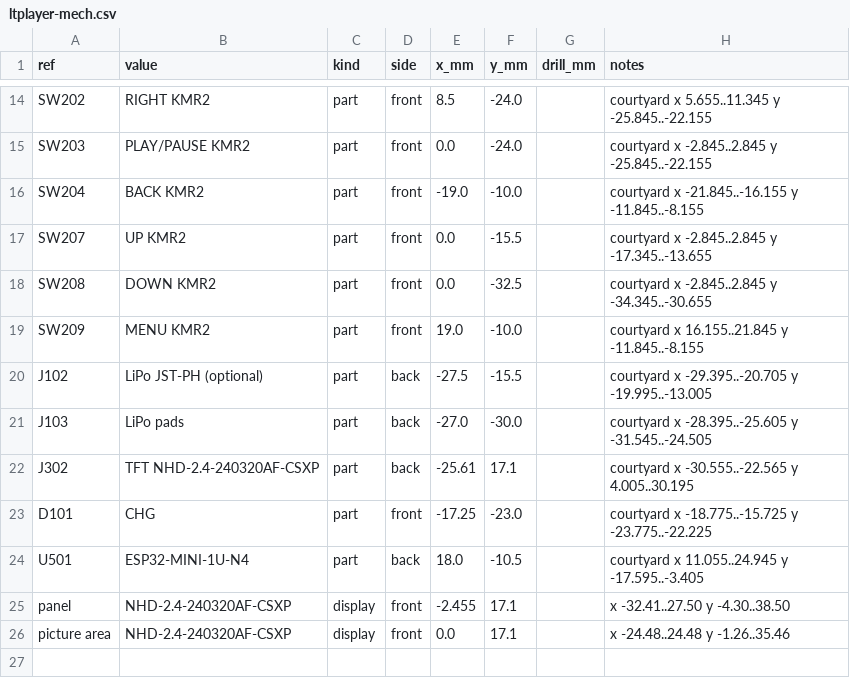
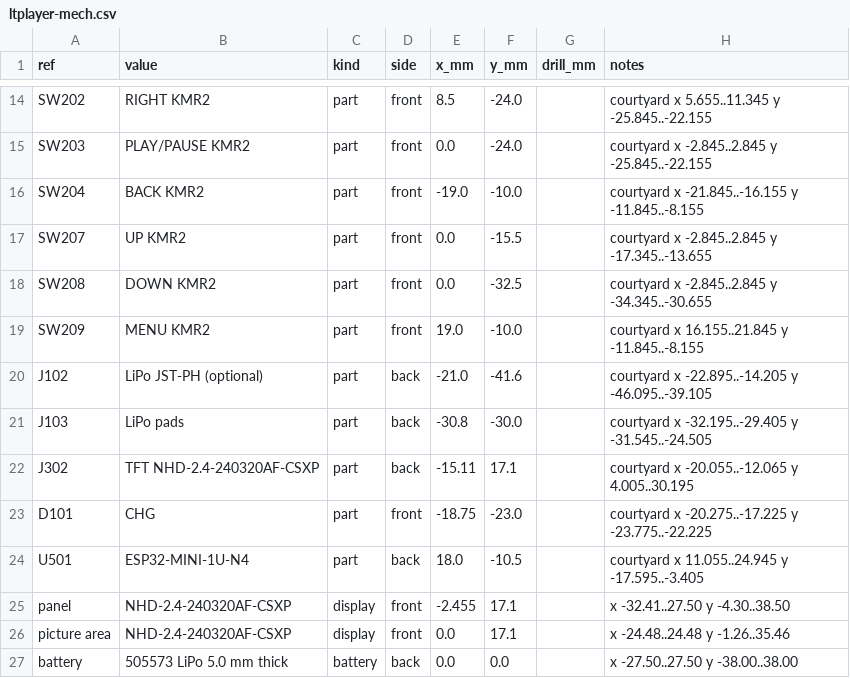
Before and after one commit to halp1/ltplayer, a CSV file: hardware/docs/ltplayer-mech.csv, drawn as a sheet; only a part is shown, gaps mark what is left out.

Commit message:
feat(hardware): place battery behind the board and move the cable slot
The 505573 2500 mAh cell lies flat on the back between the screws, with
J103 and J102 moved out to the margins. The slot moves 11 mm in so only
the narrow cable tail goes through it after the fold, and J302 sits next
to it. The In2 trunk router now crosses the 1.8 V island edge once per
spur so neither pour splits. README covers the battery, the fitting steps
and a side section.

```diff
--- a/hardware/docs/ltplayer-mech.csv
+++ b/hardware/docs/ltplayer-mech.csv
@@ -19,6 +19,6 @@ SW208,DOWN KMR2,part,front,0.0,-32.5,,courtyard x -2.845..2.845 y -34.345..-30.6
 SW209,MENU KMR2,part,front,19.0,-10.0,,courtyard x 16.155..21.845 y -11.845..-8.155
-J102,LiPo JST-PH (optional),part,back,-27.5,-15.5,,courtyard x -29.395..-20.705 y -19.995..-13.005
-J103,LiPo pads,part,back,-27.0,-30.0,,courtyard x -28.395..-25.605 y -31.545..-24.505
-J302,TFT NHD-2.4-240320AF-CSXP,part,back,-25.61,17.1,,courtyard x -30.555..-22.565 y 4.005..30.195
-D101,CHG,part,front,-17.25,-23.0,,courtyard x -18.775..-15.725 y -23.775..-22.225
+J102,LiPo JST-PH (optional),part,back,-21.0,-41.6,,courtyard x -22.895..-14.205 y -46.095..-39.105
+J103,LiPo pads,part,back,-30.8,-30.0,,courtyard x -32.195..-29.405 y -31.545..-24.505
+J302,TFT NHD-2.4-240320AF-CSXP,part,back,-15.11,17.1,,courtyard x -20.055..-12.065 y 4.005..30.195
+D101,CHG,part,front,-18.75,-23.0,,courtyard x -20.275..-17.225 y -23.775..-22.225
 U501,ESP32-MINI-1U-N4,part,back,18.0,-10.5,,courtyard x 11.055..24.945 y -17.595..-3.405
@@ -26 +26,2 @@ panel,NHD-2.4-240320AF-CSXP,display,front,-2.455,17.1,,x -32.41..27.50 y -4.30..
 picture area,NHD-2.4-240320AF-CSXP,display,front,0.0,17.1,,x -24.48..24.48 y -1.26..35.46
+battery,505573 LiPo 5.0 mm thick,battery,back,0.0,0.0,,x -27.50..27.50 y -38.00..38.00
```
Also changed, not shown: 11 other files.
